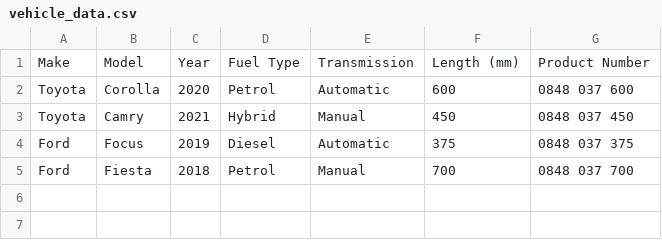
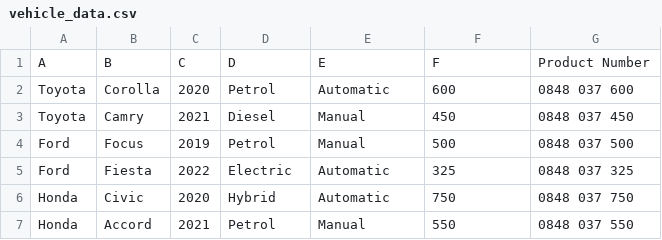
Before and after one commit to reconsierra/flat-blade-finder, a CSV file: vehicle_data.csv, drawn as a sheet.

```diff
--- a/vehicle_data.csv
+++ b/vehicle_data.csv
@@ -1,5 +1,7 @@
-Make,Model,Year,Fuel Type,Transmission,Length (mm),Product Number
+A,B,C,D,E,F,Product Number
 Toyota,Corolla,2020,Petrol,Automatic,600,0848 037 600
-Toyota,Camry,2021,Hybrid,Manual,450,0848 037 450
-Ford,Focus,2019,Diesel,Automatic,375,0848 037 375
-Ford,Fiesta,2018,Petrol,Manual,700,0848 037 700
+Toyota,Camry,2021,Diesel,Manual,450,0848 037 450
+Ford,Focus,2019,Petrol,Manual,500,0848 037 500
+Ford,Fiesta,2022,Electric,Automatic,325,0848 037 325
+Honda,Civic,2020,Hybrid,Automatic,750,0848 037 750
+Honda,Accord,2021,Petrol,Manual,550,0848 037 550
```
Also changed, not shown: 3 other files.
